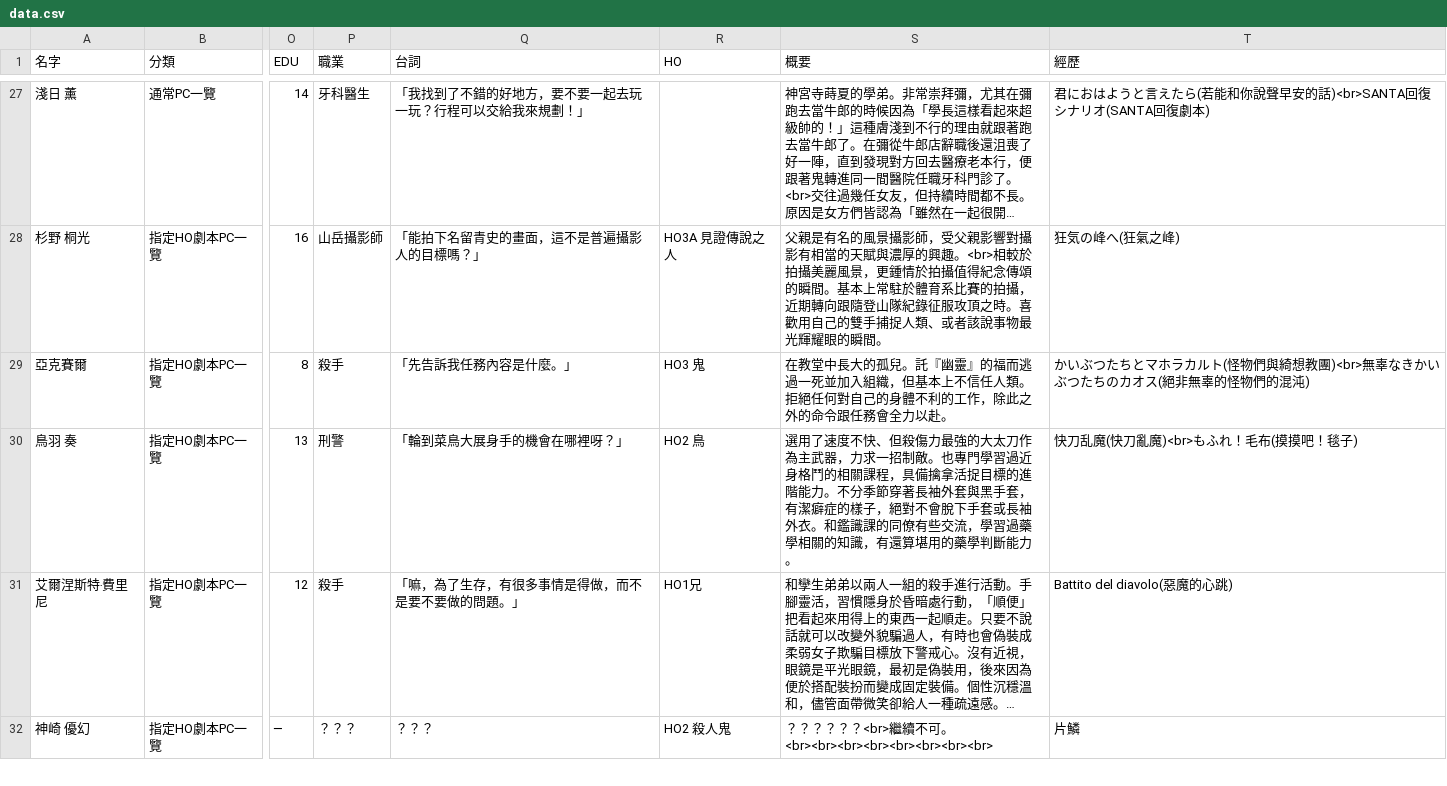
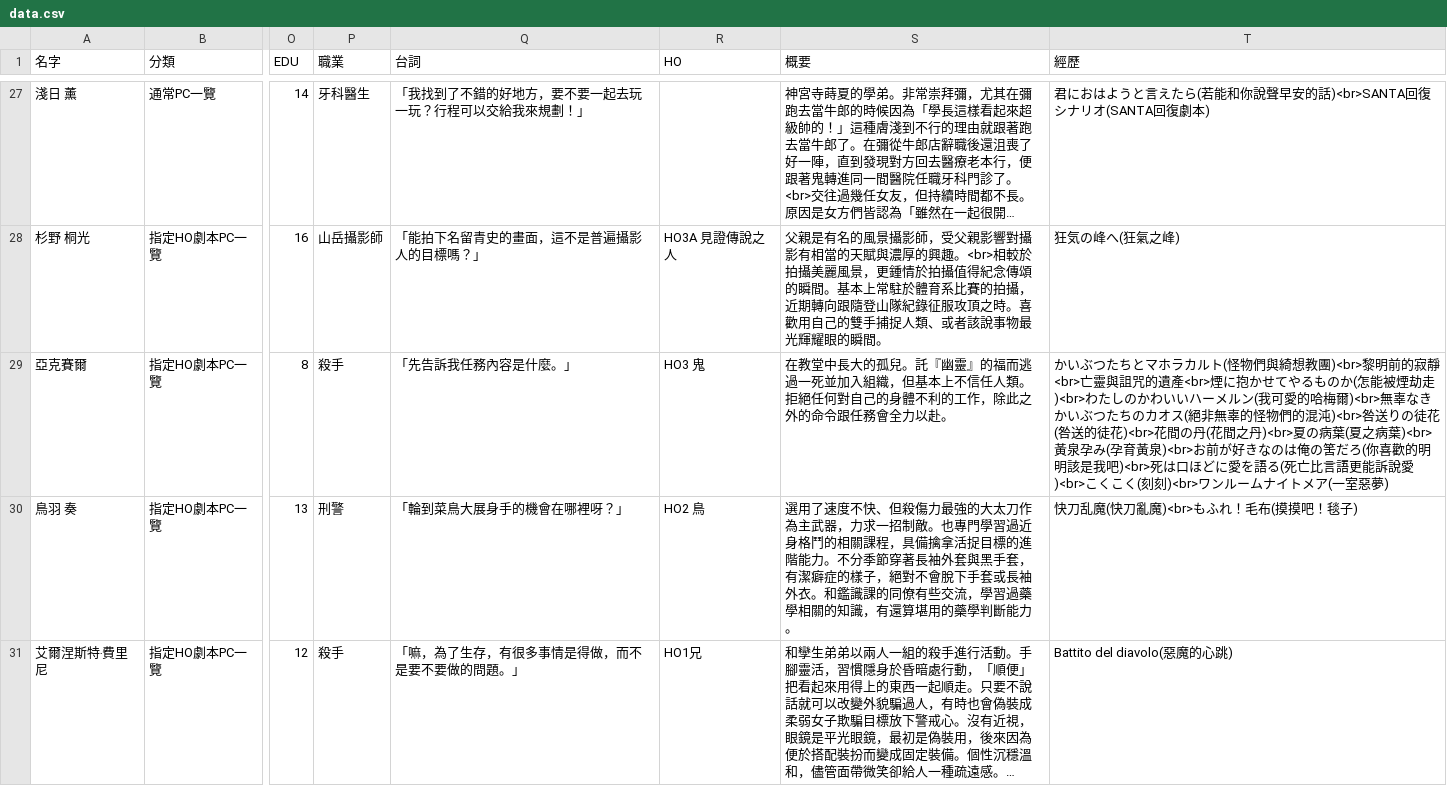
Before and after one commit to loyaeasuke/loyaeasuke.github.io, a CSV file: Character/data.csv, drawn as a sheet; only a part is shown, gaps mark what is left out; the shorter side is filled out with more unchanged rows; long unchanged cells end in …; the diff names each change by its address in the sheet, - before the commit and + after, or states it on an @@ line.

Commit message:
PC資料更新

```diff
--- a/Character/data.csv
+++ b/Character/data.csv
-T29 (經歷): …想教團)<br>無辜なきかいぶつたちのカオス(絕非無辜的怪物們的混沌)
+T29 (經歷): …想教團)<br>黎明前的寂靜<br>亡靈與詛咒的遺產<br>煙に抱かせてやるものか(怎能被煙劫走)<br>わたしのかわいいハーメルン(我可愛的哈梅爾)<br>無辜なきかいぶつたちのカオス(絕非無辜的怪物們的混沌)<br>咎送りの徒花(咎送的徒花)<br>花間の丹(花間之丹)<br>夏の病葉(夏之病葉)<br>黃泉孕み(孕育黃泉)<br>お前が好きなのは俺の筈だろ(你喜歡的明明該是我吧)<br>死は口ほどに愛を語る(死亡比言語更能訴說愛)<br>こくこく(刻刻)<br>ワンルームナイトメア(一室惡夢)
```
